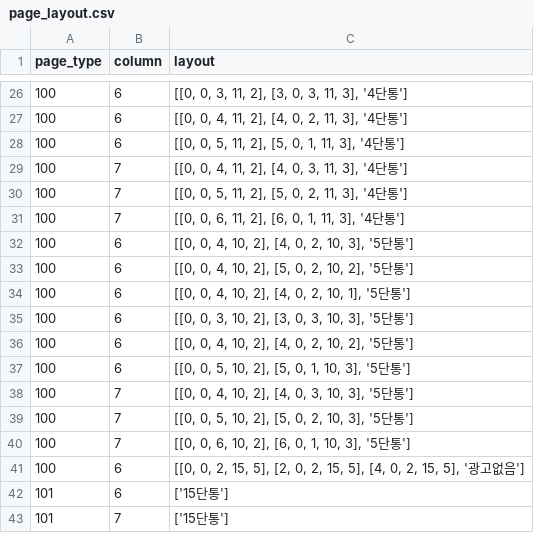
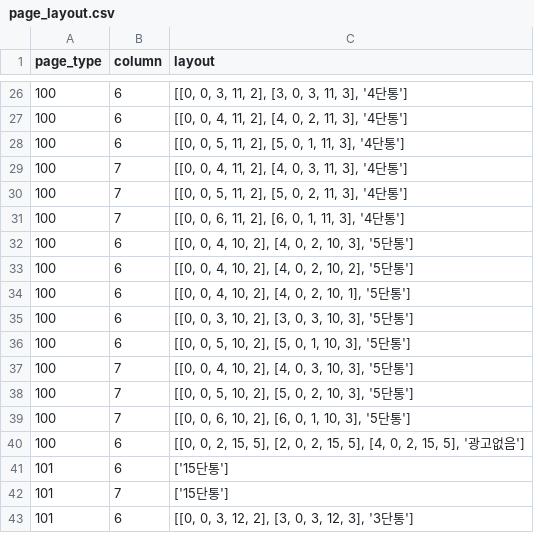
Before and after one commit to mskim/pillar_layout, a CSV file: public/1/page_layout.csv, drawn as a sheet; only a part is shown, gaps mark what is left out; the shorter side is filled out with more unchanged rows.

```diff
--- a/public/1/page_layout.csv
+++ b/public/1/page_layout.csv
@@ -32,6 +32,5 @@ page_type,column,layout
 100,6,"[[0, 0, 4, 10, 2], [4, 0, 2, 10, 3], '5단통']"
-100,6,"[[0, 0, 4, 10, 2], [5, 0, 2, 10, 2], '5단통']"
+100,6,"[[0, 0, 4, 10, 2], [4, 0, 2, 10, 2], '5단통']"
 100,6,"[[0, 0, 4, 10, 2], [4, 0, 2, 10, 1], '5단통']"
 100,6,"[[0, 0, 3, 10, 2], [3, 0, 3, 10, 3], '5단통']"
-100,6,"[[0, 0, 4, 10, 2], [4, 0, 2, 10, 2], '5단통']"
 100,6,"[[0, 0, 5, 10, 2], [5, 0, 1, 10, 3], '5단통']"
```
Also changed, not shown: 3 other files.
